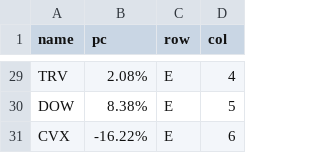
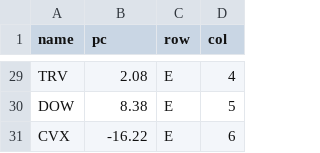
Before and after one commit to olaolatunbos/Robustness-of-BERT-and-roBERTa-fine-tuned-for-argument-mining, a CSV file: stocks.csv, drawn as a sheet; only a part is shown, gaps mark what is left out; the diff covers the shown part only; the diff names each change by its address in the sheet, - before the commit and + after, or states it on an @@ line.

```diff
--- a/stocks.csv
+++ b/stocks.csv
-B29 (pc): 2.08%
+B29 (pc): 2.08
-B30 (pc): 8.38%
+B30 (pc): 8.38
-B31 (pc): -16.22%
+B31 (pc): -16.22
```
Also changed, not shown: 27 edited cells elsewhere in this file.
